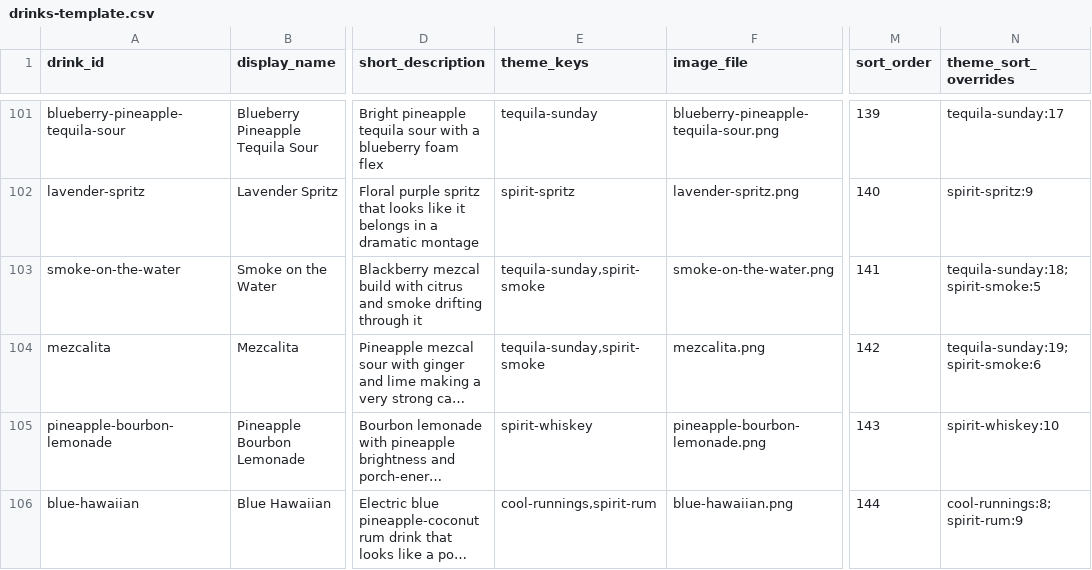
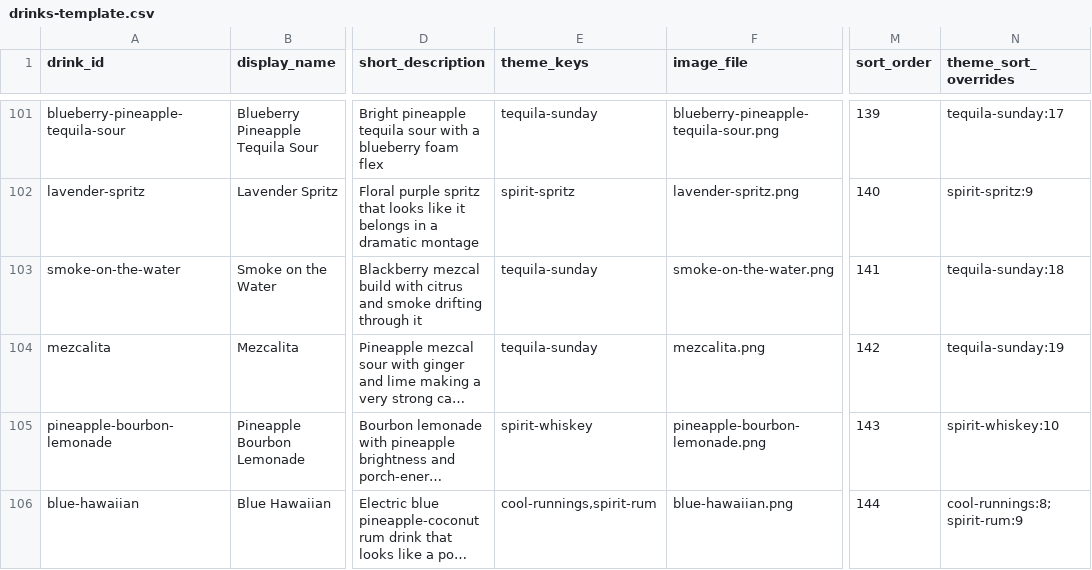
Before and after one commit to staebell/dubious-intentions, a CSV file: content/drinks-template.csv, drawn as a sheet; only a part is shown, gaps mark what is left out; long unchanged cells end in …; the diff names each change by its address in the sheet, - before the commit and + after, or states it on an @@ line.

```diff
--- a/content/drinks-template.csv
+++ b/content/drinks-template.csv
-E103:E104 (theme_keys): tequila-sunday,spirit-smoke
+E103:E104 (theme_keys): tequila-sunday
-N103 (theme_sort_overrides): tequila-sunday:18;spirit-smoke:5
+N103 (theme_sort_overrides): tequila-sunday:18
-N104 (theme_sort_overrides): tequila-sunday:19;spirit-smoke:6
+N104 (theme_sort_overrides): tequila-sunday:19
```
Also changed, not shown: 7 other files.
